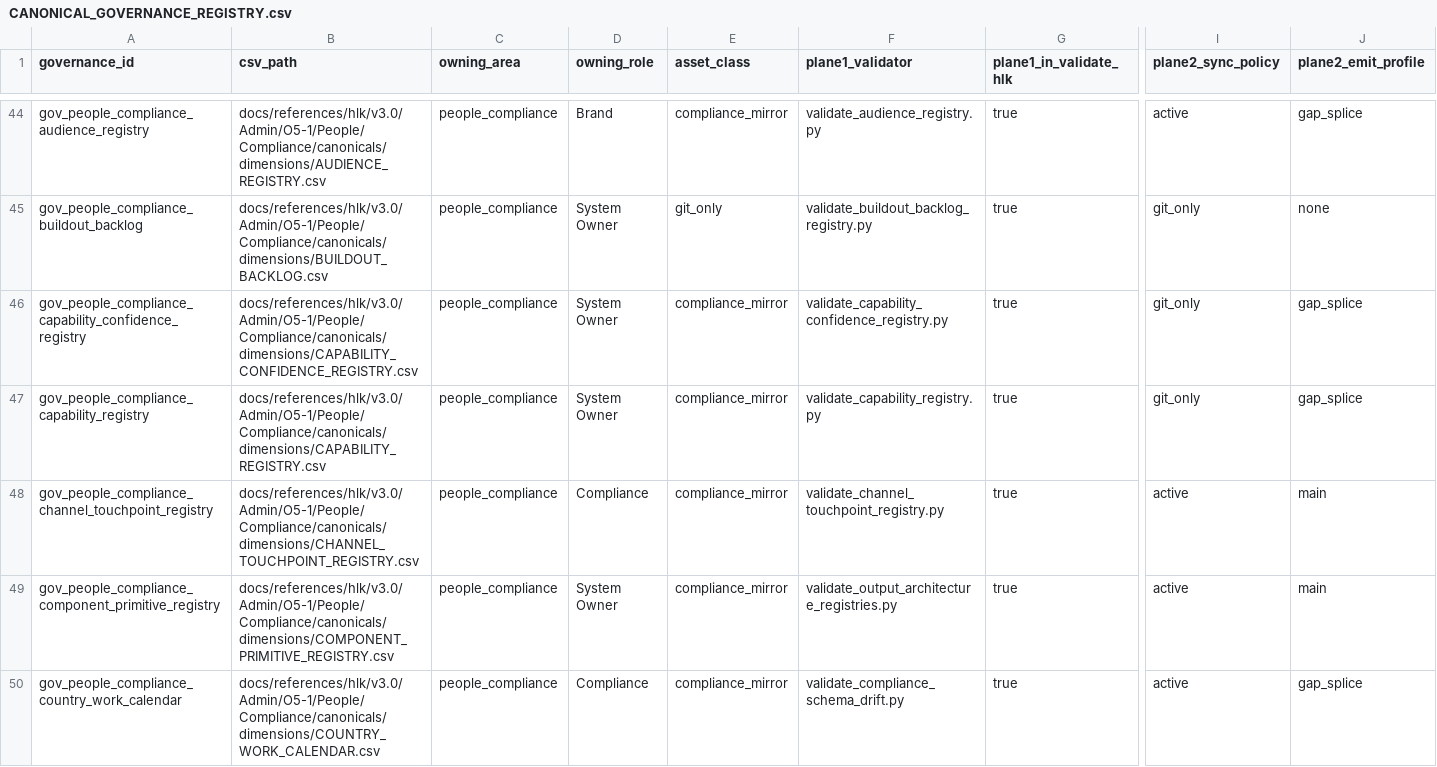
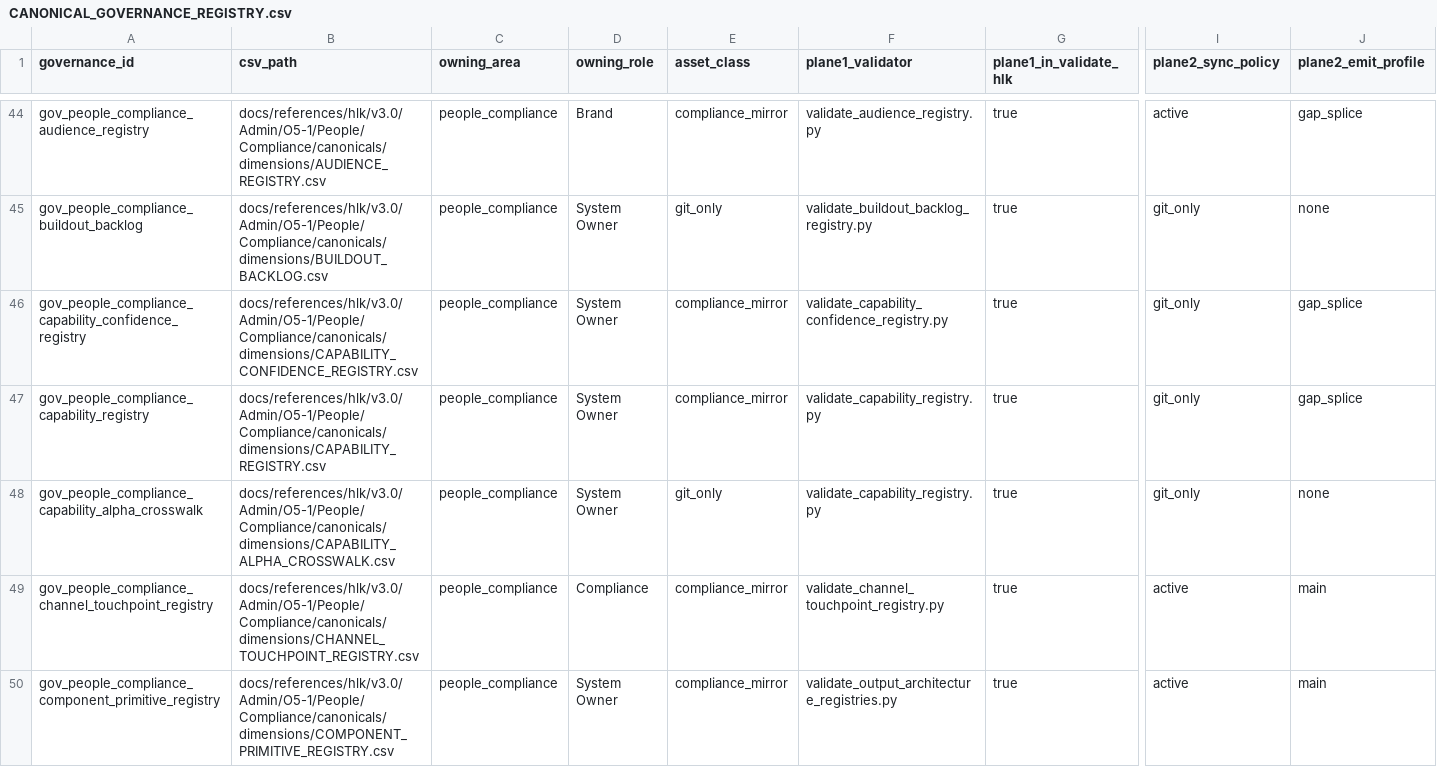
Before and after one commit to FraysaXII/openclaw-akos, a CSV file: docs/references/hlk/v3.0/Admin/O5-1/People/Compliance/canonicals/dimensions/CANONICAL_GOVERNANCE_REGISTRY.csv, drawn as a sheet; only a part is shown, gaps mark what is left out; the shorter side is filled out with more unchanged rows; rows hold the shown columns only; the diff names each change by its address in the sheet, - before the commit and + after, or states it on an @@ line.

```diff
--- a/docs/references/hlk/v3.0/Admin/O5-1/People/Compliance/canonicals/dimensions/CANONICAL_GOVERNANCE_REGISTRY.csv
+++ b/docs/references/hlk/v3.0/Admin/O5-1/People/Compliance/canonicals/dimensions/CANONICAL_GOVERNANCE_REGISTRY.csv
+row 48: gov_people_compliance_capability_alpha_crosswalk | docs/references/hlk/v3.0/Admin/O5-1/People/Compliance/canonicals/dimensions/CAPABILITY_ALPHA_CROSSWALK.csv | people_compliance | System Owner | git_only | validate_capability_registry.py | true | git_only | none
```
Also changed, not shown: docs/references/hlk/v3.0/Admin/O5-1/People/Compliance/canonicals/DECISION_REGISTER.csv, docs/references/hlk/v3.0/Admin/O5-1/People/Compliance/canonicals/dimensions/CAPABILITY_REGISTRY.csv, 13 other files.
